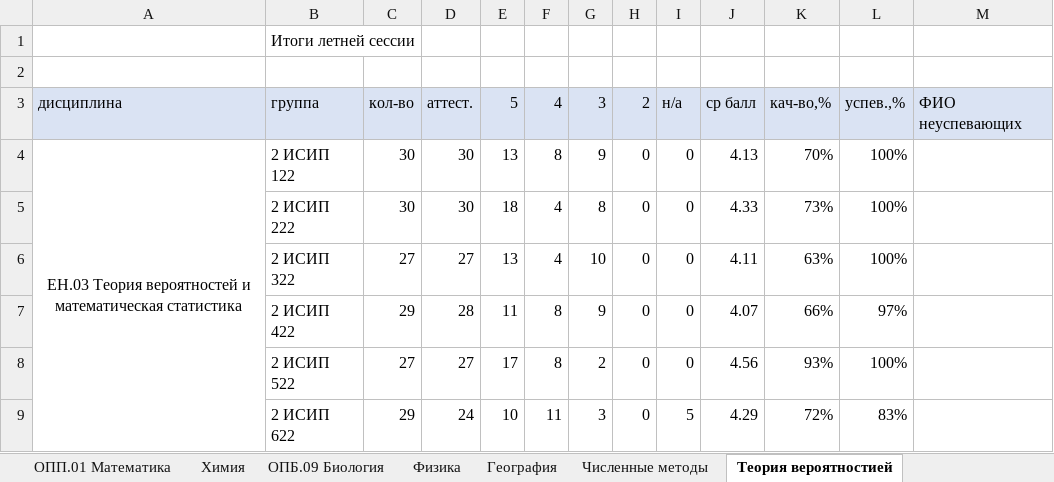
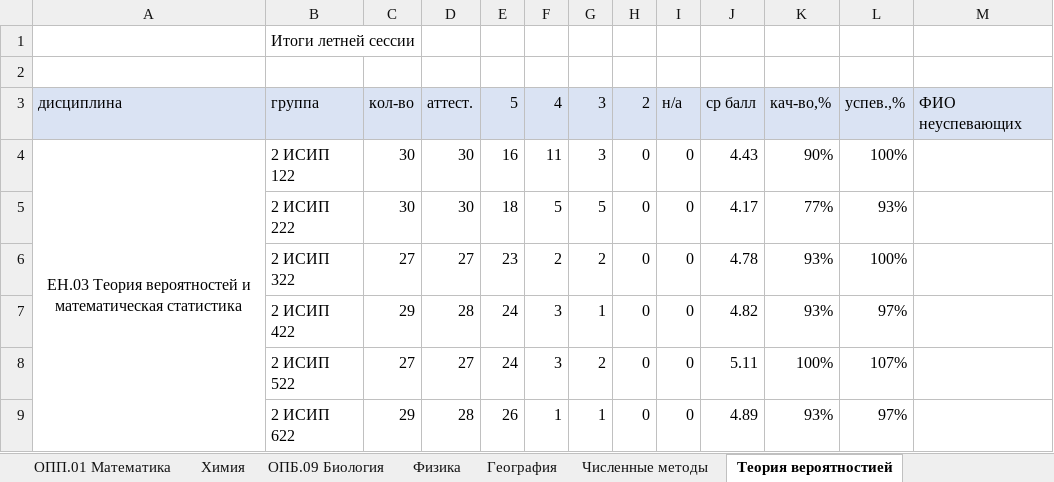
Before and after one commit to IvanSibirevV2/KipFin_Lab_2023-24_Git0, an Excel workbook: Итоги сессии лето 2024.xlsx, sheet Теория вероятностией, drawn as a sheet; only a part is shown; values as stored, in another font and other column widths than the file's, no borders; the diff covers the shown part only; the diff names each change by its address in the sheet, - before the commit and + after, or states it on an @@ line.

```diff
--- a/Итоги сессии лето 2024.xlsx (sheet Теория вероятностией)
+++ b/Итоги сессии лето 2024.xlsx (sheet Теория вероятностией)
-E4: 13
+E4: 16
-F4: 8
+F4: 11
-G4: 9
+G4: 3
-J4: 4.13
+J4: 4.43
-K4: 70%
+K4: 90%
-F5: 4
+F5: 5
-G5: 8
+G5: 5
-J5: 4.33
+J5: 4.17
-K5: 73%
+K5: 77%
-L5: 100%
+L5: 93%
-E6: 13
+E6: 23
-F6: 4
+F6: 2
-G6: 10
+G6: 2
-J6: 4.11
+J6: 4.78
-K6: 63%
+K6: 93%
-E7: 11
+E7: 24
-F7:F8: 8
+F7:F8: 3
-G7: 9
+G7: 1
-J7: 4.07
+J7: 4.82
-K7: 66%
+K7: 93%
-E8: 17
+E8: 24
-J8: 4.56
+J8: 5.11
-K8: 93%
+K8: 100%
-L8: 100%
+L8: 107%
-D9: 24
+D9: 28
-E9: 10
+E9: 26
-F9: 11
+F9: 1
-G9: 3
+G9: 1
-I9: 5
+I9: 0
-J9: 4.29
+J9: 4.89
-K9: 72%
+K9: 93%
-L9: 83%
+L9: 97%
```
Also changed, not shown: 24 edited cells elsewhere in this sheet, 2ИСИП-122_ТерВер.xlsx, 2ИСИП-222_ТерВер.xlsx, 1 other file.
